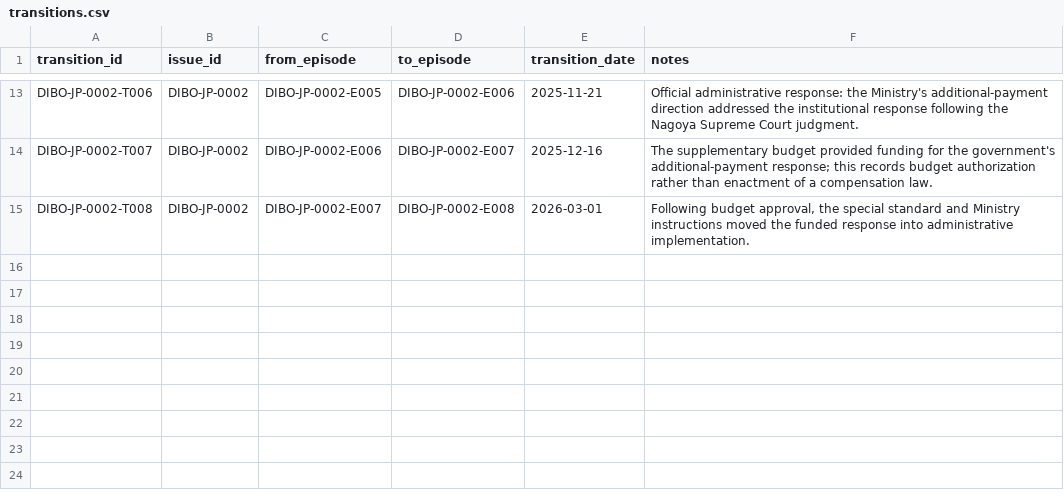
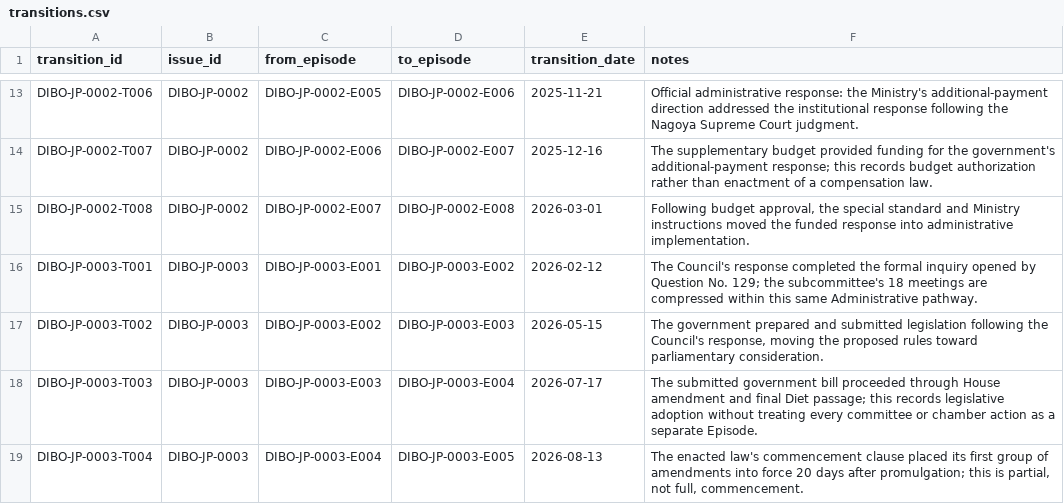
Before and after one commit to dibo-research/dibo, a CSV file: data/transitions.csv, drawn as a sheet; only a part is shown, gaps mark what is left out.

```diff
--- a/data/transitions.csv
+++ b/data/transitions.csv
@@ -15 +15,5 @@ transition_id,issue_id,from_episode,to_episode,transition_date,notes
 "DIBO-JP-0002-T008","DIBO-JP-0002","DIBO-JP-0002-E007","DIBO-JP-0002-E008","2026-03-01","Following budget approval, the special standard and Ministry instructions moved the funded response into administrative implementation."
+"DIBO-JP-0003-T001","DIBO-JP-0003","DIBO-JP-0003-E001","DIBO-JP-0003-E002","2026-02-12","The Council's response completed the formal inquiry opened by Question No. 129; the subcommittee's 18 meetings are compressed within this same Administrative pathway."
+"DIBO-JP-0003-T002","DIBO-JP-0003","DIBO-JP-0003-E002","DIBO-JP-0003-E003","2026-05-15","The government prepared and submitted legislation following the Council's response, moving the proposed rules toward parliamentary consideration."
+"DIBO-JP-0003-T003","DIBO-JP-0003","DIBO-JP-0003-E003","DIBO-JP-0003-E004","2026-07-17","The submitted government bill proceeded through House amendment and final Diet passage; this records legislative adoption without treating every committee or chamber action as a separate Episode."
+"DIBO-JP-0003-T004","DIBO-JP-0003","DIBO-JP-0003-E004","DIBO-JP-0003-E005","2026-08-13","The enacted law's commencement clause placed its first group of amendments into force 20 days after promulgation; this is partial, not full, commencement."
```
Also changed, not shown: data/episodes.csv, data/issues.csv, 1 other file.
